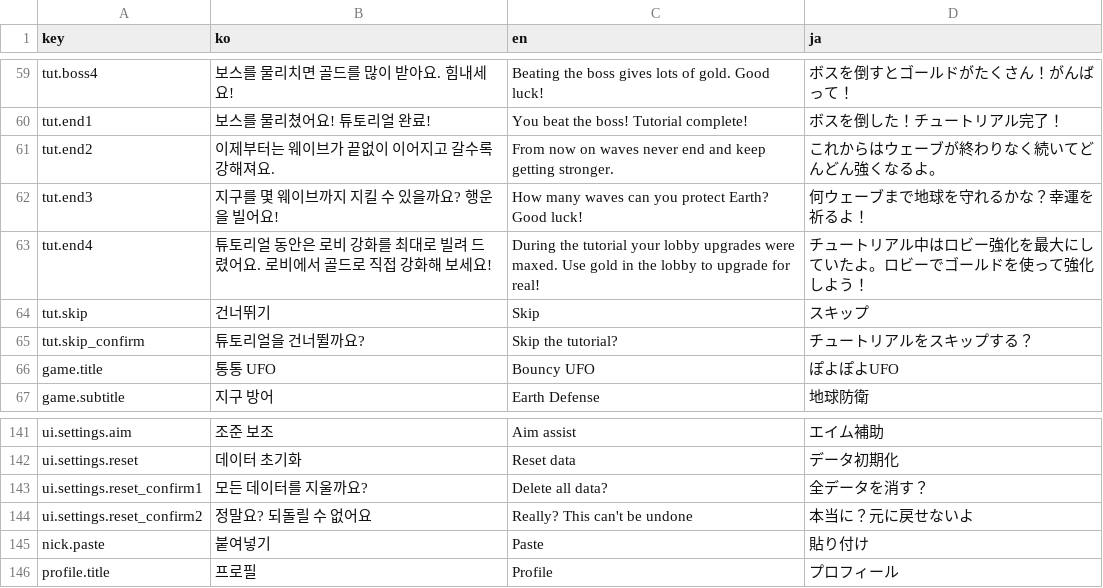
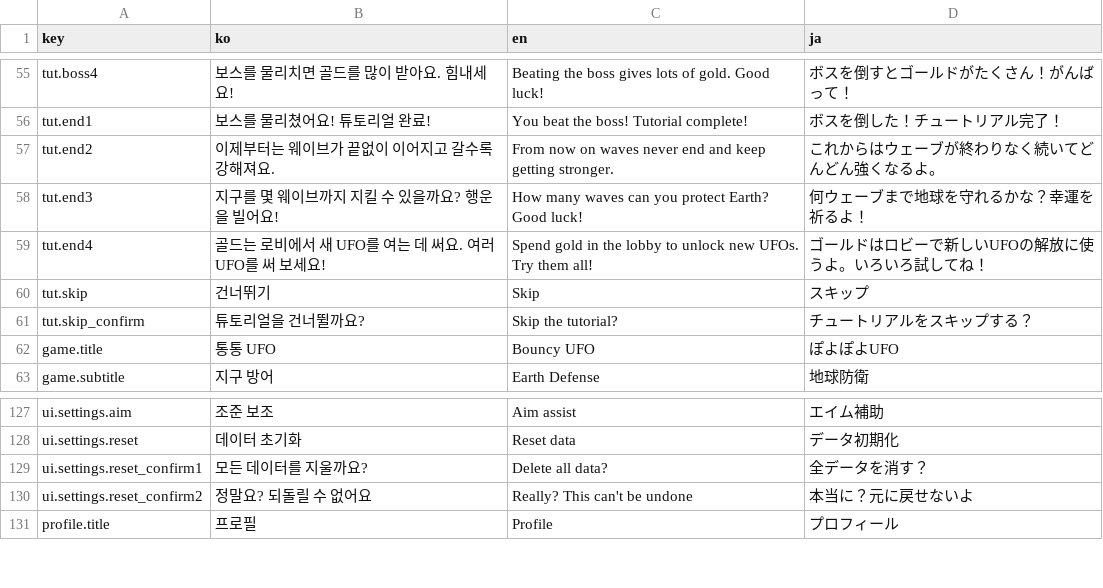
Before and after one commit to JiWonJeong06/DefendEarth, a CSV file: Assets/Game/Data/Localization/strings.csv, drawn as a sheet; only a part is shown, gaps mark what is left out; the diff covers the shown part only.

```diff
--- a/Assets/Game/Data/Localization/strings.csv
+++ b/Assets/Game/Data/Localization/strings.csv
@@ -62,3 +58,3 @@ tut.end2,이제부터는 웨이브가 끝없이 이어지고 갈수록 강해져
 tut.end3,지구를 몇 웨이브까지 지킬 수 있을까요? 행운을 빌어요!,How many waves can you protect Earth? Good luck!,何ウェーブまで地球を守れるかな？幸運を祈るよ！
-tut.end4,튜토리얼 동안은 로비 강화를 최대로 빌려 드렸어요. 로비에서 골드로 직접 강화해 보세요!,During the tutorial your lobby upgrades were maxed. Use gold in the lobby to upgrade for real!,チュートリアル中はロビー強化を最大にしていたよ。ロビーでゴールドを使って強化しよう！
+tut.end4,골드는 로비에서 새 UFO를 여는 데 써요. 여러 UFO를 써 보세요!,Spend gold in the lobby to unlock new UFOs. Try them all!,ゴールドはロビーで新しいUFOの解放に使うよ。いろいろ試してね！
 tut.skip,건너뛰기,Skip,スキップ
@@ -144,3 +130,2 @@ ui.settings.reset_confirm1,모든 데이터를 지울까요?,Delete all data?,
 ui.settings.reset_confirm2,정말요? 되돌릴 수 없어요,Really? This can't be undone,本当に？元に戻せないよ
-nick.paste,붙여넣기,Paste,貼り付け
 profile.title,프로필,Profile,プロフィール
```
Also changed, not shown: 19 added rows, 14 removed rows and 15 edited cells elsewhere in this file, 49 other files.
